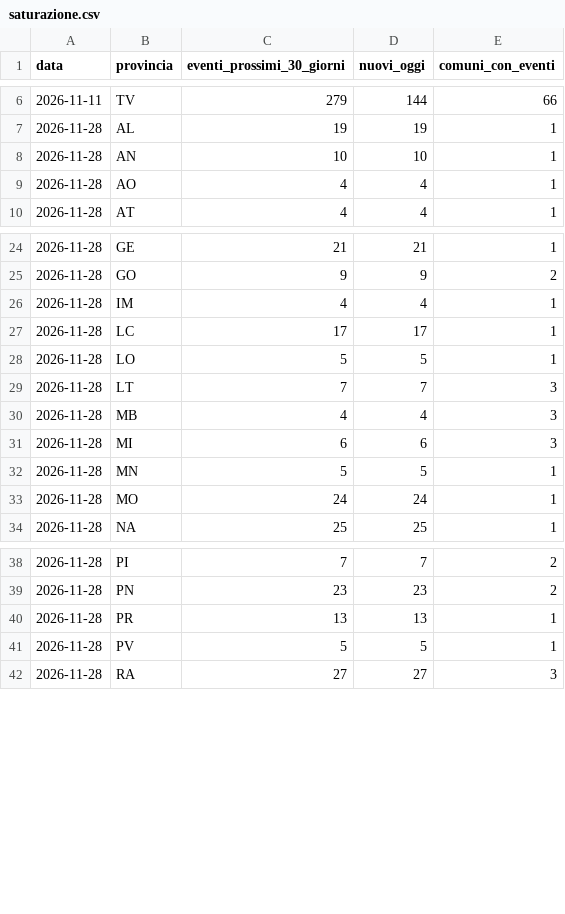
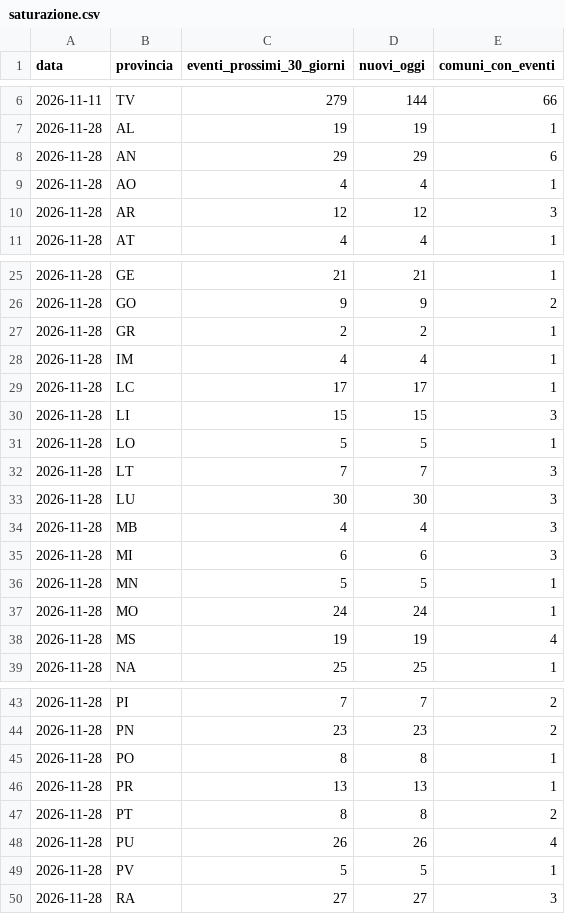
Before and after one commit to onoffdesign/andiamoo, a CSV file: ops/saturazione.csv, drawn as a sheet; only a part is shown, gaps mark what is left out; the diff covers the shown part only.

```diff
--- a/ops/saturazione.csv
+++ b/ops/saturazione.csv
@@ -7,4 +7,5 @@ data,provincia,eventi_prossimi_30_giorni,nuovi_oggi,comuni_con_eventi
 2026-11-28,AL,19,19,1
-2026-11-28,AN,10,10,1
+2026-11-28,AN,29,29,6
 2026-11-28,AO,4,4,1
+2026-11-28,AR,12,12,3
 2026-11-28,AT,4,4,1
@@ -25,6 +26,9 @@ data,provincia,eventi_prossimi_30_giorni,nuovi_oggi,comuni_con_eventi
 2026-11-28,GO,9,9,2
+2026-11-28,GR,2,2,1
 2026-11-28,IM,4,4,1
 2026-11-28,LC,17,17,1
+2026-11-28,LI,15,15,3
 2026-11-28,LO,5,5,1
 2026-11-28,LT,7,7,3
+2026-11-28,LU,30,30,3
 2026-11-28,MB,4,4,3
@@ -33,2 +37,3 @@ data,provincia,eventi_prossimi_30_giorni,nuovi_oggi,comuni_con_eventi
 2026-11-28,MO,24,24,1
+2026-11-28,MS,19,19,4
 2026-11-28,NA,25,25,1
@@ -39,3 +44,6 @@ data,provincia,eventi_prossimi_30_giorni,nuovi_oggi,comuni_con_eventi
 2026-11-28,PN,23,23,2
+2026-11-28,PO,8,8,1
 2026-11-28,PR,13,13,1
+2026-11-28,PT,8,8,2
+2026-11-28,PU,26,26,4
 2026-11-28,PV,5,5,1
```
Also changed, not shown: 1 added row elsewhere in this file, 15 other files.
